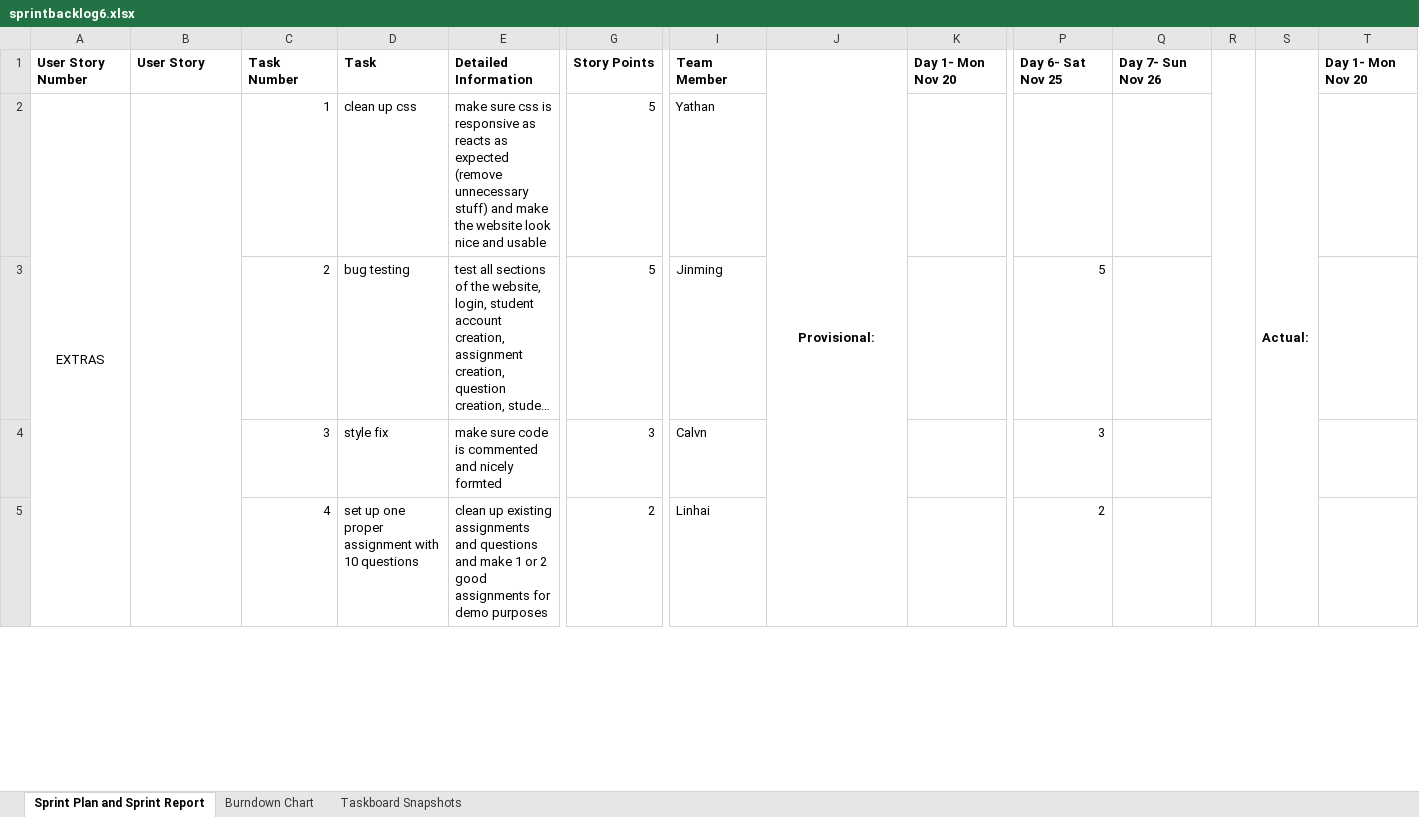
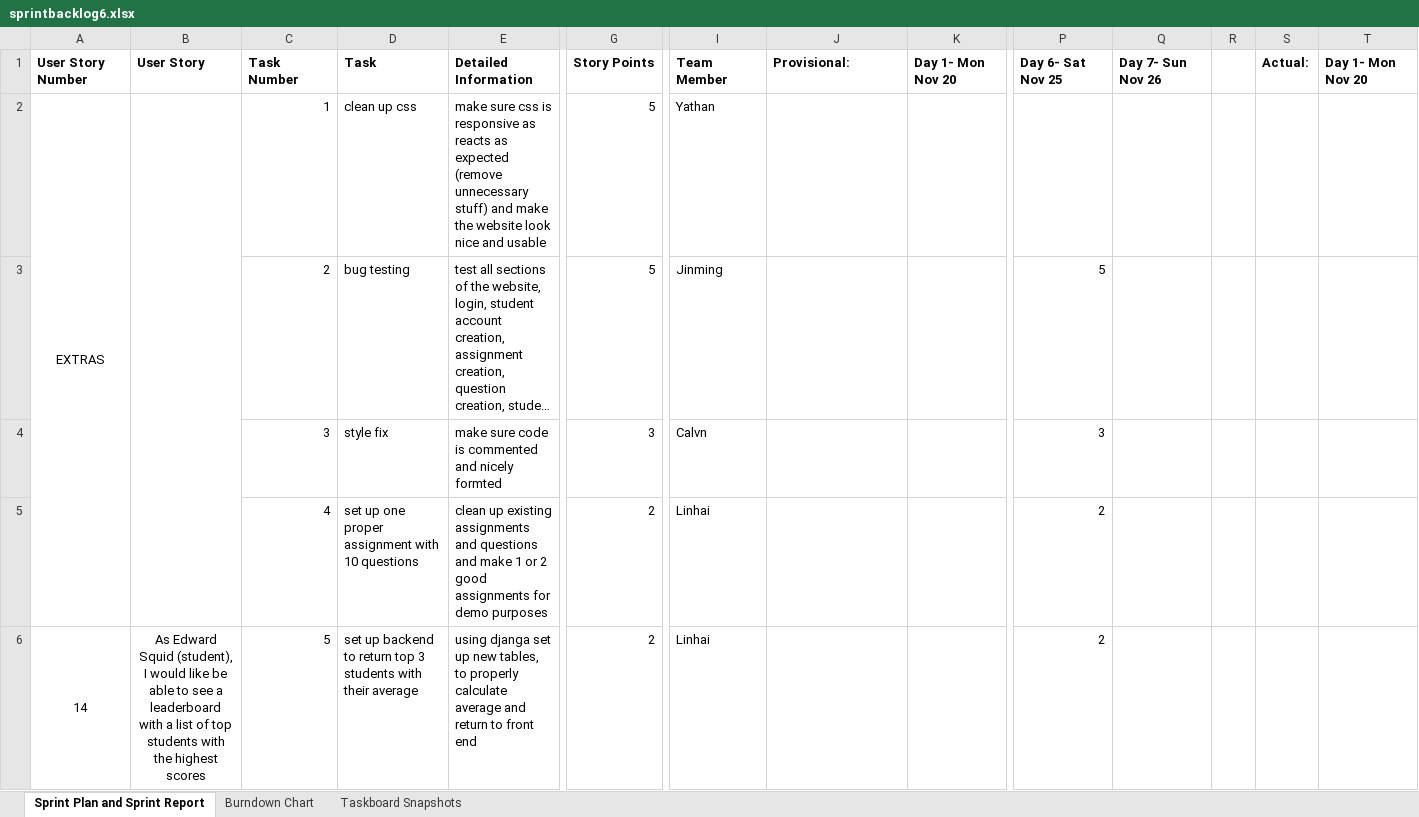
Before and after one commit to vidyanan/L01_03, an Excel workbook: presentations/sprintbacklog6.xlsx, sheet Sprint Plan and Sprint Report, drawn as a sheet; only a part is shown, gaps mark what is left out; long unchanged cells end in …; values as stored, in another font and other column widths than the file's, no borders; removed rows and columns are numbered as before the commit, all else as after; rows hold the shown columns only; the diff covers the shown part only; the diff names each change by its address in the sheet, - before the commit and + after, or states it on an @@ line.

Commit message:
finished leaderboard, fixed up some documentation files also

```diff
--- a/presentations/sprintbacklog6.xlsx (sheet Sprint Plan and Sprint Report)
+++ b/presentations/sprintbacklog6.xlsx (sheet Sprint Plan and Sprint Report)
-J1 alignment: center
+J1 alignment: left
-J1:J8 merged
-R1:R8 merged
-S1:S8 merged
+row 6: 14 | As Edward Squid (student), I would like be able to see a leaderboard with a list of top students with the highest scores | 5 | set up backend to return top 3 students with their average | using djanga set up new tables, to properly calculate average and return to front end | 2 | Linhai |  |  | 2
```
Also changed, not shown: 3 added rows and 4 edited cells elsewhere in this sheet, sheet Burndown Chart, formulas that keep their value, charts or pictures, 4 other files.
